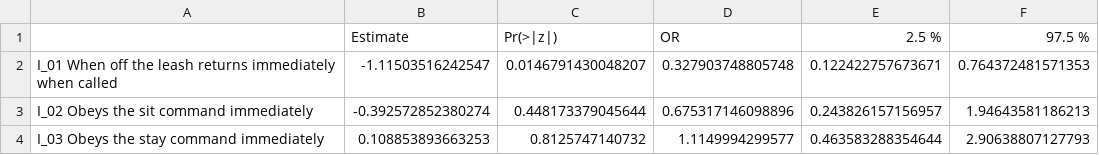
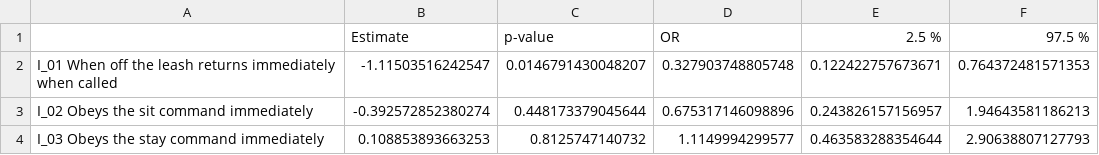
Before and after one commit to mmarcato/dog_questionnaire, a CSV file: results/prq/lr-or-ci.csv, drawn as a sheet; only a part is shown.

```diff
--- a/results/prq/lr-or-ci.csv
+++ b/results/prq/lr-or-ci.csv
@@ -1,2 +1,2 @@
-"","Estimate","Pr(>|z|)","OR","2.5 %","97.5 %"
+"","Estimate","p-value","OR","2.5 %","97.5 %"
 "I_01 When off the leash returns immediately when called",-1.11503516242547,0.0146791430048207,0.327903748805748,0.122422757673671,0.764372481571353
```
Also changed, not shown: results/dtq/univariate-logistic-regression.csv, results/prq/descriptive-statistics.csv.csv, 57 other files.
